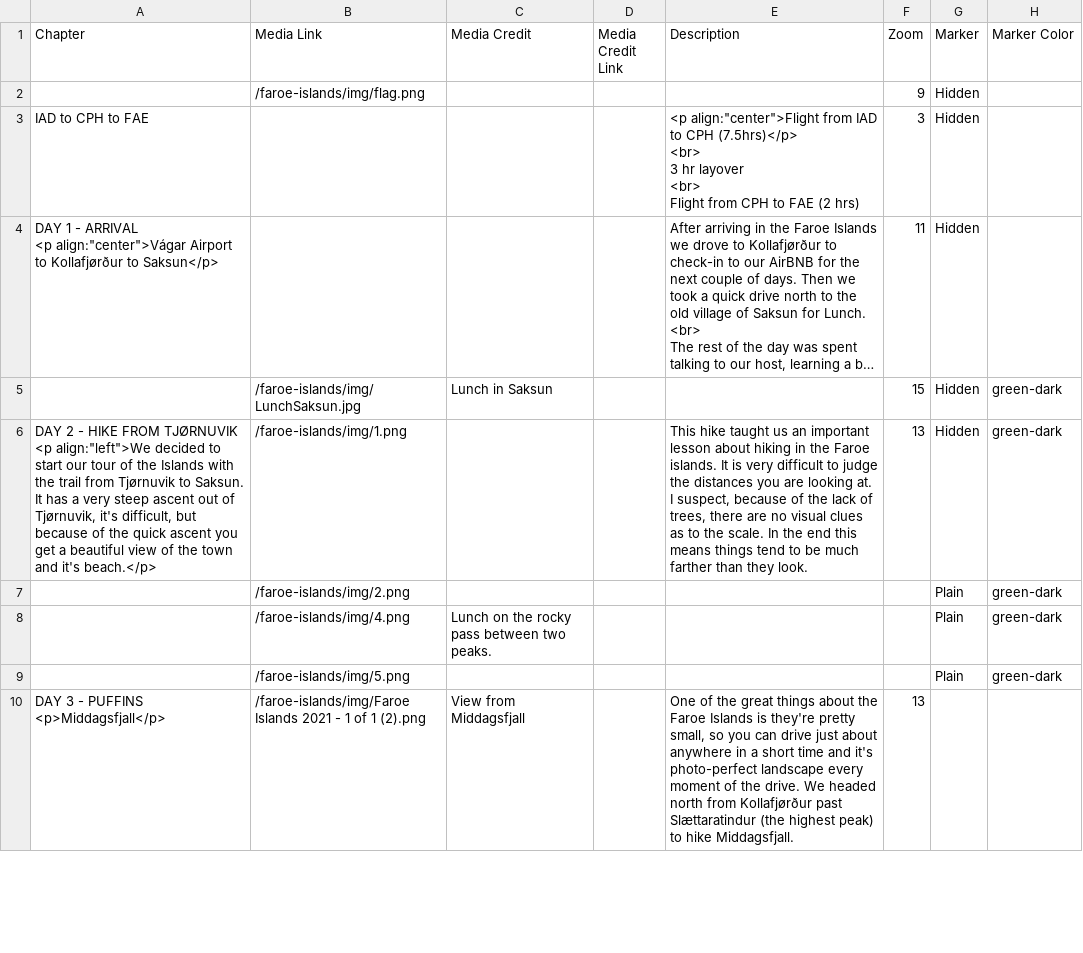
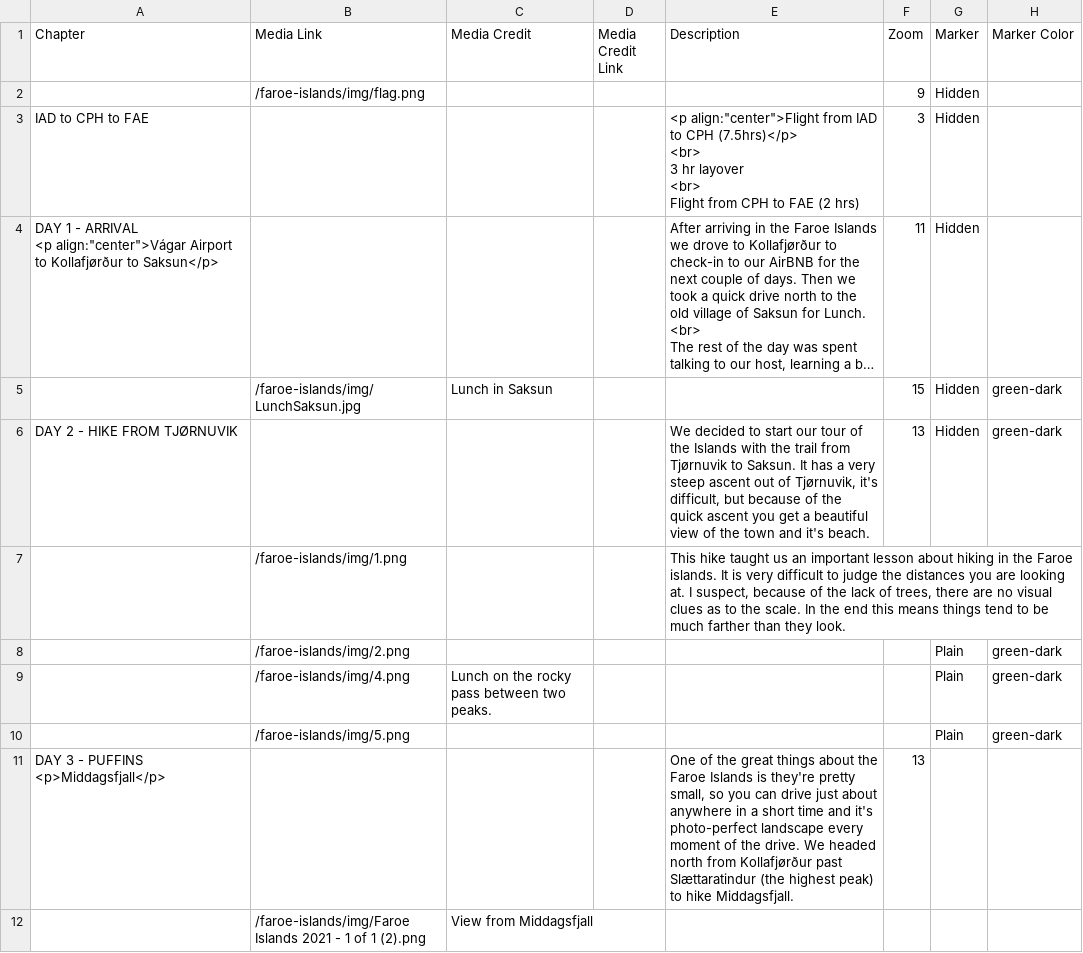
Before and after one commit to Dalbinator/Dalbinator.github.io, a CSV file: faroe-islands/csv/Chapters.csv, drawn as a sheet; only a part is shown; long unchanged cells end in …; addresses are those after the commit; rows hold the shown columns only; ↵ is a line break in a cell; the diff covers the shown part only; the diff names each change by its address in the sheet, - before the commit and + after, or states it on an @@ line.

Commit message:
images and chapters

```diff
--- a/faroe-islands/csv/Chapters.csv
+++ b/faroe-islands/csv/Chapters.csv
-A6 (Chapter): …FROM TJØRNUVIK ↵ <p align:"left">We decided to start our tour of the Islands with the trail from Tjørnuvik to Saksun. It has a very steep ascent out of Tjørnuvik, it's difficult, but because of the quick ascent you get a beautiful view of the town and it's beach.</p>
+A6 (Chapter): …FROM TJØRNUVIK
-B6 (Media Link): /faroe-islands/img/1.png
+B6 (Media Link): (empty)
-E6 (Description): This hike taught us an important lesson about hiking in the Faroe islands. It is very difficult to judge the distances you are looking at. I suspect, because of the lack of trees, there are no visual clues as to the scale. In the end this means things tend to be much farther than they look.
+E6 (Description): We decided to start our tour of the Islands with the trail from Tjørnuvik to Saksun. It has a very steep ascent out of Tjørnuvik, it's difficult, but because of the quick ascent you get a beautiful view of the town and it's beach.
+row 7:  | /faroe-islands/img/1.png |  |  | This hike taught us an important lesson about hiking in the Faroe islands. It is very difficult to judge the distances you are looking at. I suspect, because of the lack of trees, there are no visual clues as to the scale. In the end this means things tend to be much farther than they look.
-B11 (Media Link): /faroe-islands/img/Faroe Islands 2021 - 1 of 1 (2).png
+B11 (Media Link): (empty)
-C11 (Media Credit): View from Middagsfjall
+C11 (Media Credit): (empty)
+row 12:  | /faroe-islands/img/Faroe Islands 2021 - 1 of 1 (2).png | View from Middagsfjall
```
Also changed, not shown: 15 added rows, 2 removed rows and 29 edited cells elsewhere in this file, 3 other files.
